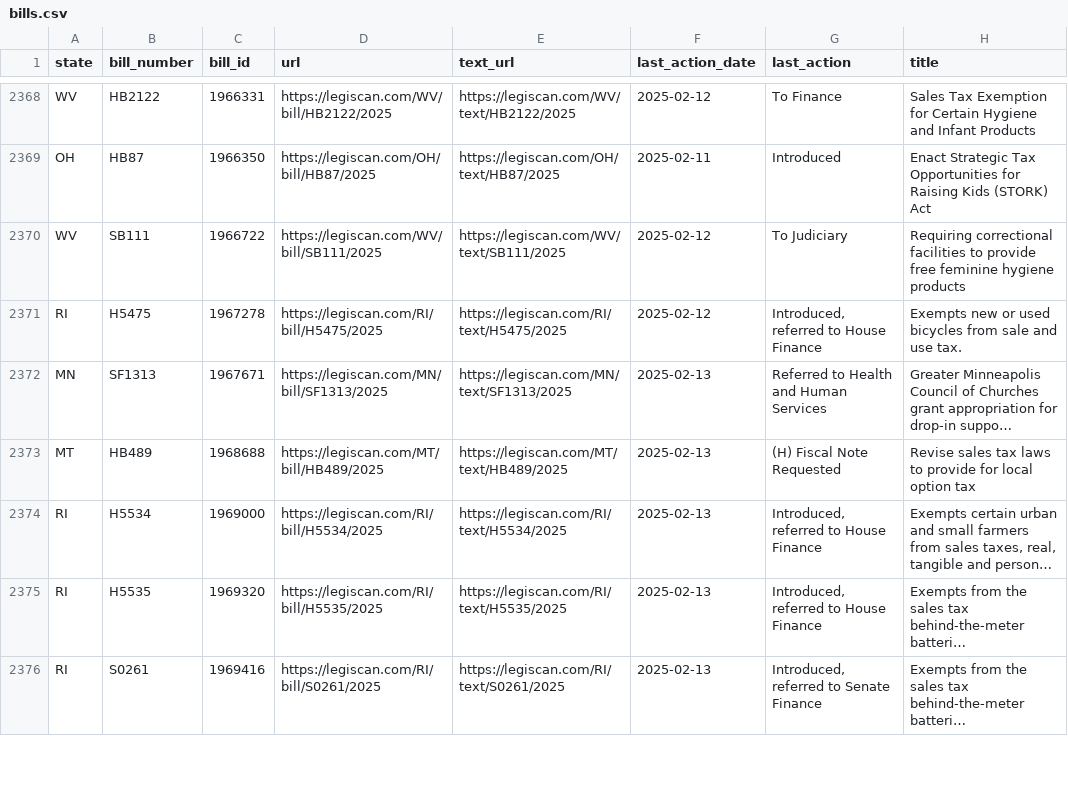
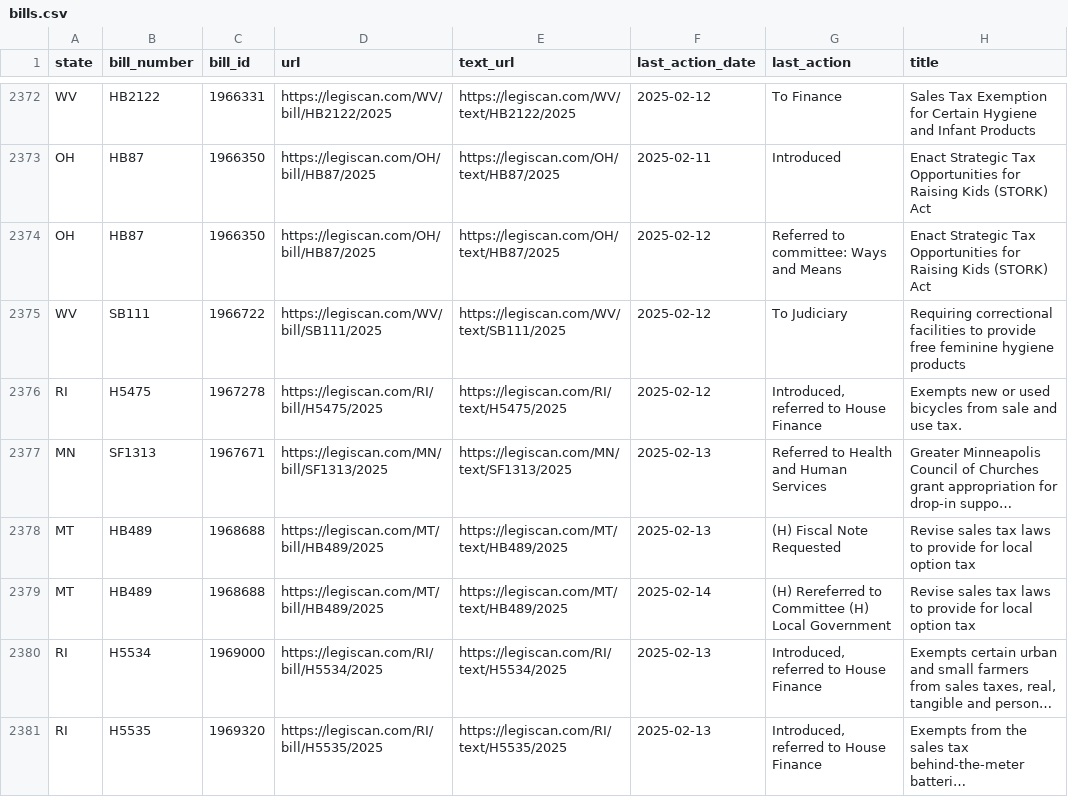
Before and after one commit to edmundmiller/periodic_legislation, a CSV file: sources/legiscan/bills.csv, drawn as a sheet; only a part is shown, gaps mark what is left out; the shorter side is filled out with more unchanged rows; long unchanged cells end in …; the diff covers the shown part only; the diff names each change by its address in the sheet, - before the commit and + after, or states it on an @@ line.

```diff
--- a/sources/legiscan/bills.csv
+++ b/sources/legiscan/bills.csv
+row 2374: OH | HB87 | 1966350 | https://legiscan.com/OH/bill/HB87/2025 | https://legiscan.com/OH/text/HB87/2025 | 2025-02-12 | Referred to committee: Ways and Means | Enact Strategic Tax Opportunities for Raising Kids (STORK) Act
+row 2379: MT | HB489 | 1968688 | https://legiscan.com/MT/bill/HB489/2025 | https://legiscan.com/MT/text/HB489/2025 | 2025-02-14 | (H) Rereferred to Committee (H) Local Government | Revise sales tax laws to provide for local option tax
```
Also changed, not shown: 6 added rows, 7 moved rows and 2 edited cells elsewhere in this file.
